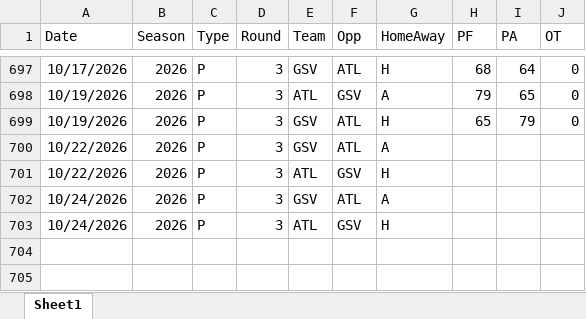
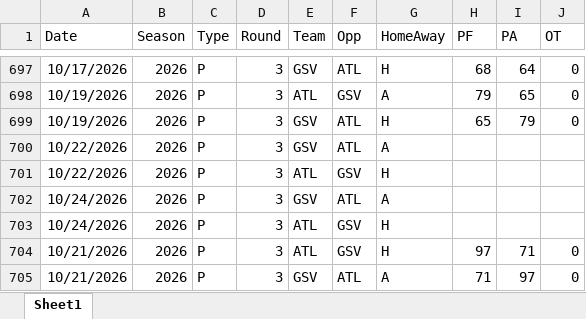
Before and after one commit to thomassutton-afk/TRACERsports, an Excel workbook: DBs/wnba/Results/WNBA_2026_Results.xlsx, sheet Sheet1, drawn as a sheet; only a part is shown, gaps mark what is left out; values as stored, in another font and other column widths than the file's, no borders; table styles not drawn; the diff names each change by its address in the sheet, - before the commit and + after, or states it on an @@ line.

Commit message:
Added WNBA Playoff Results for Oct 21, 2026

```diff
--- a/DBs/wnba/Results/WNBA_2026_Results.xlsx (sheet Sheet1)
+++ b/DBs/wnba/Results/WNBA_2026_Results.xlsx (sheet Sheet1)
+row 704: 10/21/2026 | 2026 | P | 3 | ATL | GSV | H | 97 | 71 | 0
+row 705: 10/21/2026 | 2026 | P | 3 | GSV | ATL | A | 71 | 97 | 0
```
